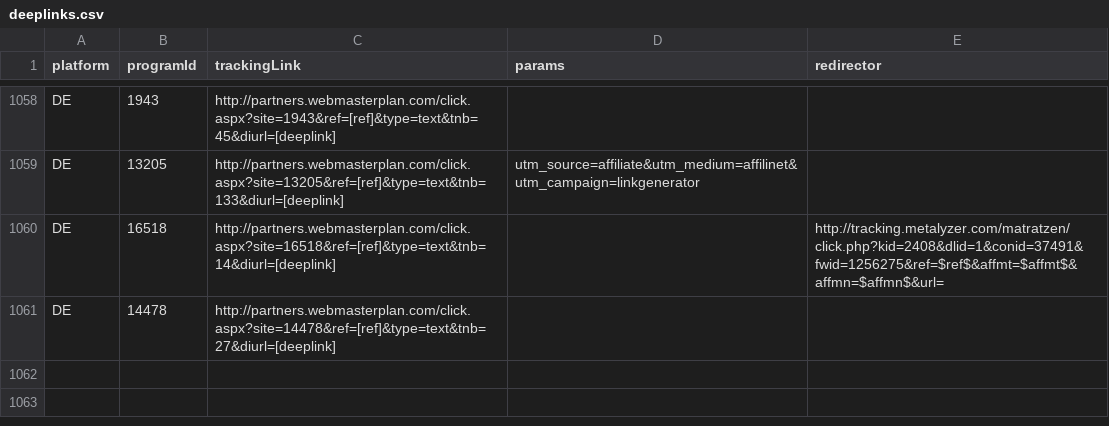
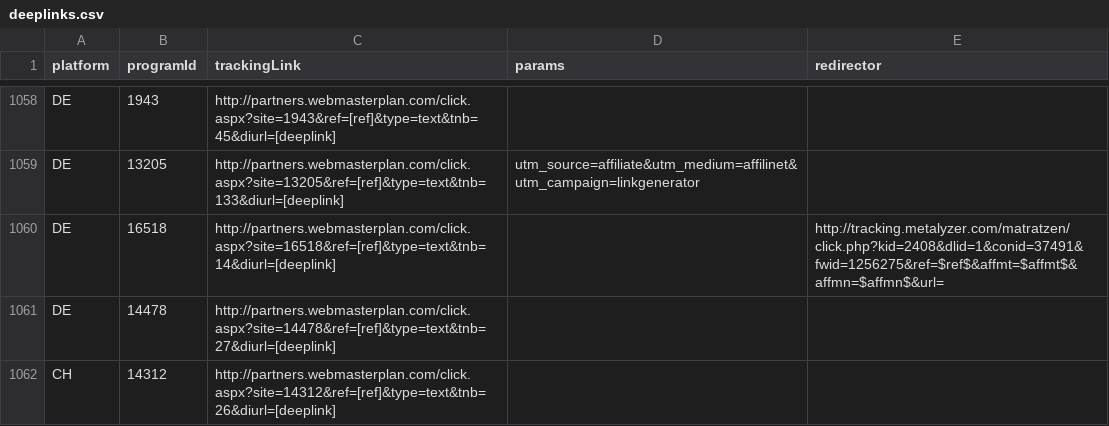
Before and after one commit to affilinet/browser-webextension-publisher, a CSV file: resources/deeplinks.csv, drawn as a sheet; only a part is shown, gaps mark what is left out; the diff names each change by its address in the sheet, - before the commit and + after, or states it on an @@ line.

Commit message:
update deeplinks CSV
RN-Ticket 180404-000129

```diff
--- a/resources/deeplinks.csv
+++ b/resources/deeplinks.csv
+row 1062: CH | 14312 | http://partners.webmasterplan.com/click.aspx?site=14312&ref=[ref]&type=text&tnb=26&diurl=[deeplink]
```
